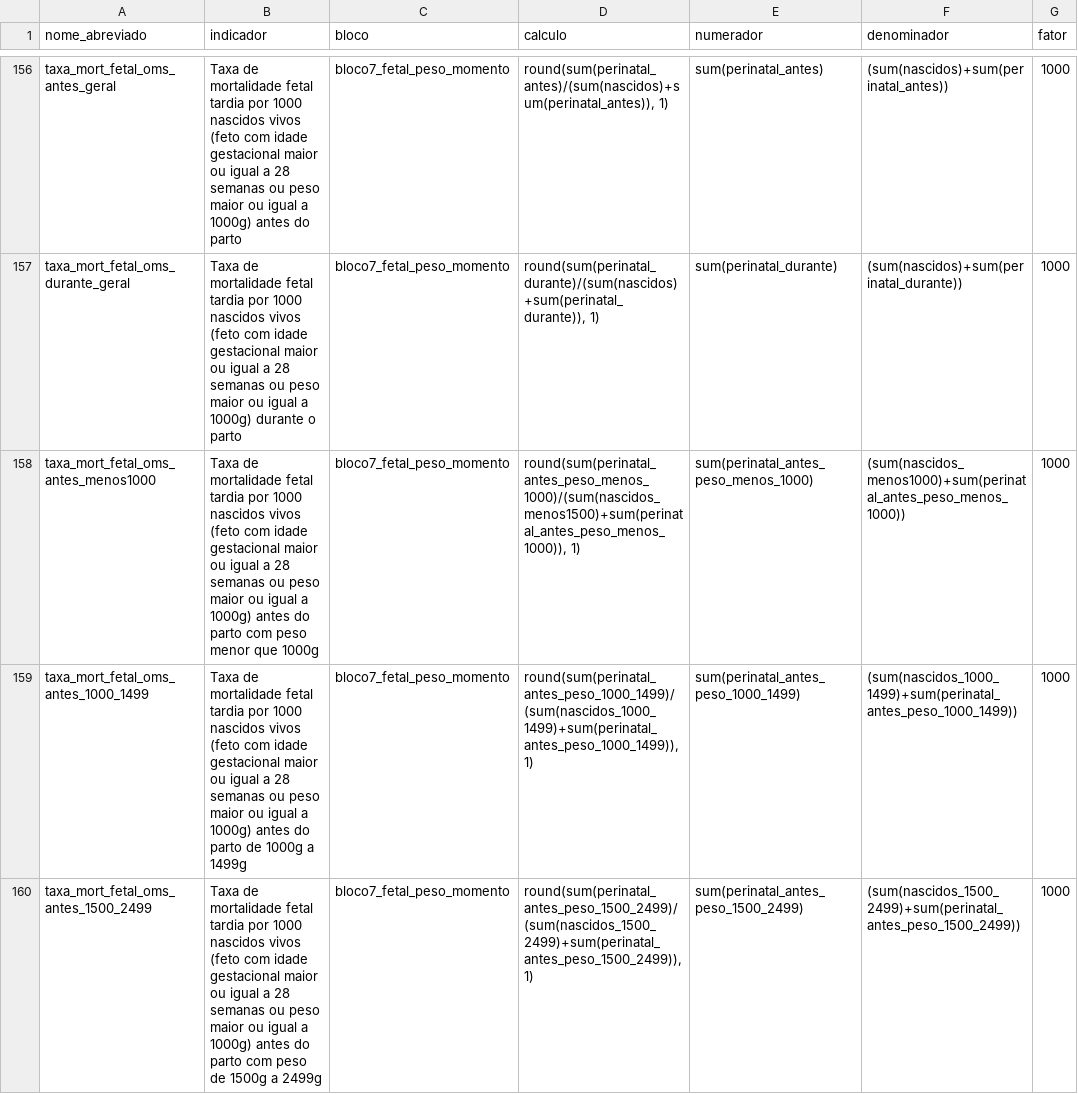
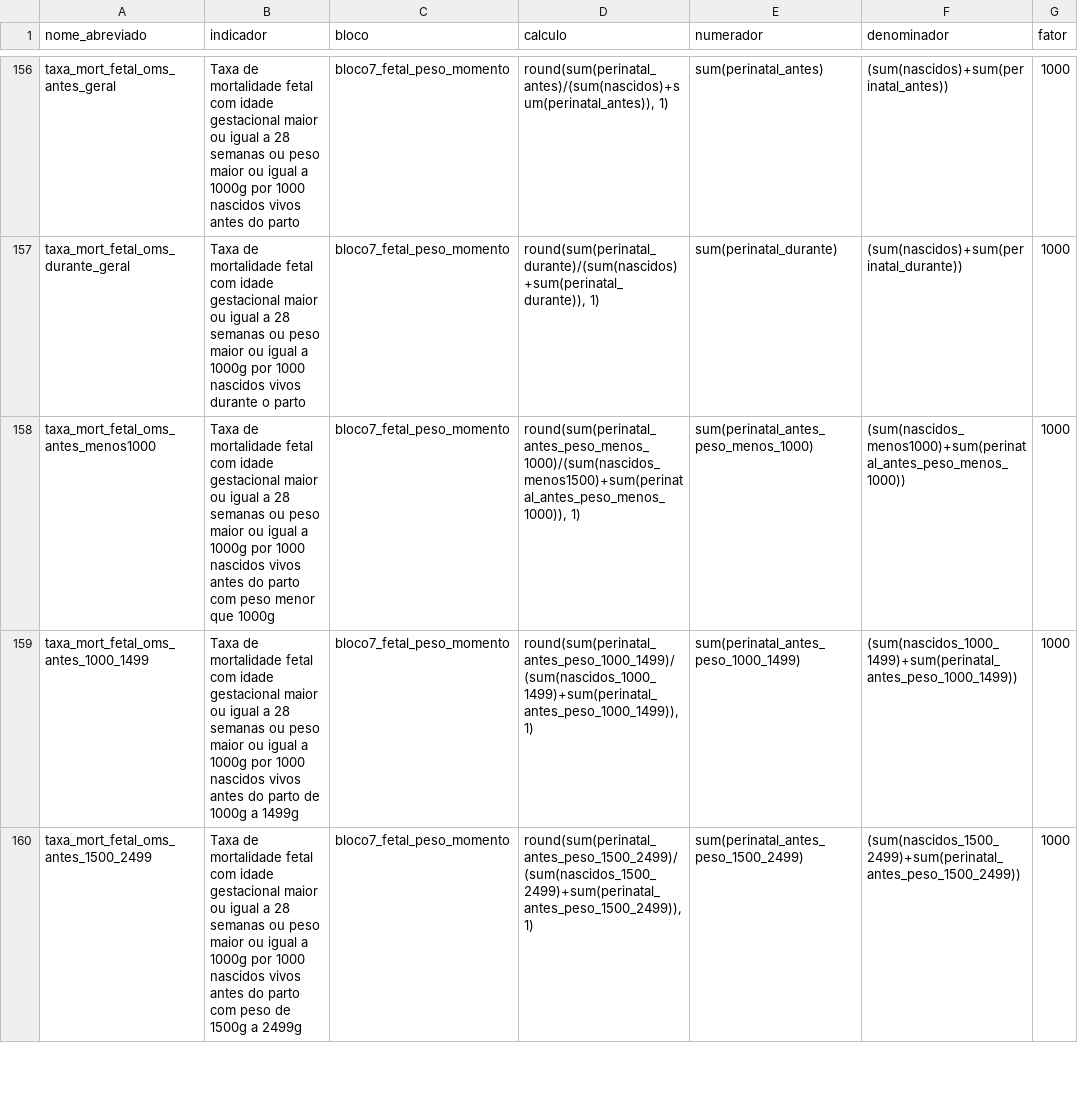
Before and after one commit to observatorioobstetrico/painel-vigilancia-saude-materna-v2, a CSV file: data-raw/csv/tabela_indicadores.csv, drawn as a sheet; only a part is shown, gaps mark what is left out; the diff covers the shown part only; the diff names each change by its address in the sheet, - before the commit and + after, or states it on an @@ line.

```diff
--- a/data-raw/csv/tabela_indicadores.csv
+++ b/data-raw/csv/tabela_indicadores.csv
-B156 (indicador): …mortalidade fetal tardia por 1000 nascidos vivos (feto com idade gestacional maior ou igual a 28 semanas ou peso maior ou igual a 1000g) antes do…
+B156 (indicador): …mortalidade fetal com idade gestacional maior ou igual a 28 semanas ou peso maior ou igual a 1000g por 1000 nascidos vivos antes do…
-B157 (indicador): …mortalidade fetal tardia por 1000 nascidos vivos (feto com idade gestacional maior ou igual a 28 semanas ou peso maior ou igual a 1000g) durante o…
+B157 (indicador): …mortalidade fetal com idade gestacional maior ou igual a 28 semanas ou peso maior ou igual a 1000g por 1000 nascidos vivos durante o…
-B158 (indicador): …mortalidade fetal tardia por 1000 nascidos vivos (feto com idade gestacional maior ou igual a 28 semanas ou peso maior ou igual a 1000g) antes do…
+B158 (indicador): …mortalidade fetal com idade gestacional maior ou igual a 28 semanas ou peso maior ou igual a 1000g por 1000 nascidos vivos antes do…
-B159 (indicador): …mortalidade fetal tardia por 1000 nascidos vivos (feto com idade gestacional maior ou igual a 28 semanas ou peso maior ou igual a 1000g) antes do…
+B159 (indicador): …mortalidade fetal com idade gestacional maior ou igual a 28 semanas ou peso maior ou igual a 1000g por 1000 nascidos vivos antes do…
-B160 (indicador): …mortalidade fetal tardia por 1000 nascidos vivos (feto com idade gestacional maior ou igual a 28 semanas ou peso maior ou igual a 1000g) antes do…
+B160 (indicador): …mortalidade fetal com idade gestacional maior ou igual a 28 semanas ou peso maior ou igual a 1000g por 1000 nascidos vivos antes do…
```
Also changed, not shown: 114 edited cells elsewhere in this file, 1 other file.
